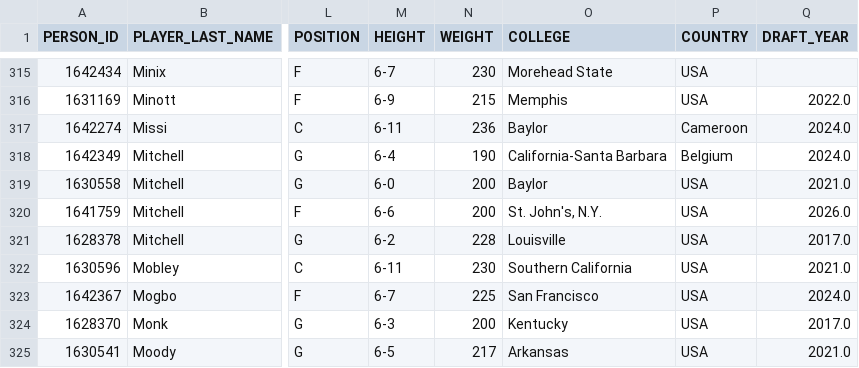
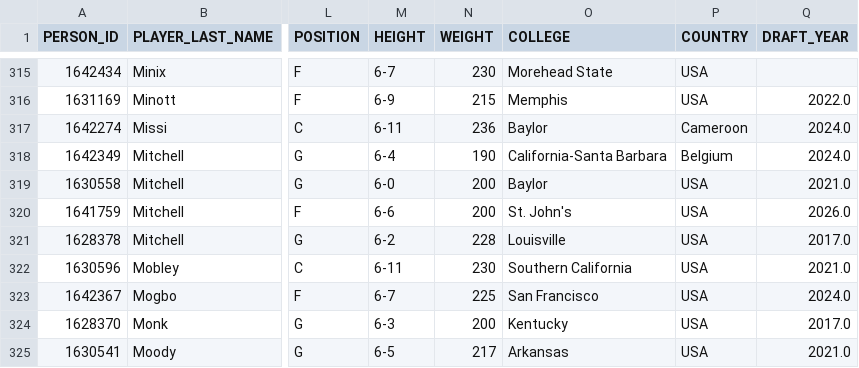
Before and after one commit to RoiGreen/dagger, a CSV file: nba_2025_26/player_index_2026_27.csv, drawn as a sheet; only a part is shown, gaps mark what is left out; the diff names each change by its address in the sheet, - before the commit and + after, or states it on an @@ line.

```diff
--- a/nba_2025_26/player_index_2026_27.csv
+++ b/nba_2025_26/player_index_2026_27.csv
-O320 (COLLEGE): St. John's, N.Y.
+O320 (COLLEGE): St. John's
```
Also changed, not shown: nba_2026_27/injuries.csv, 5 other files.
